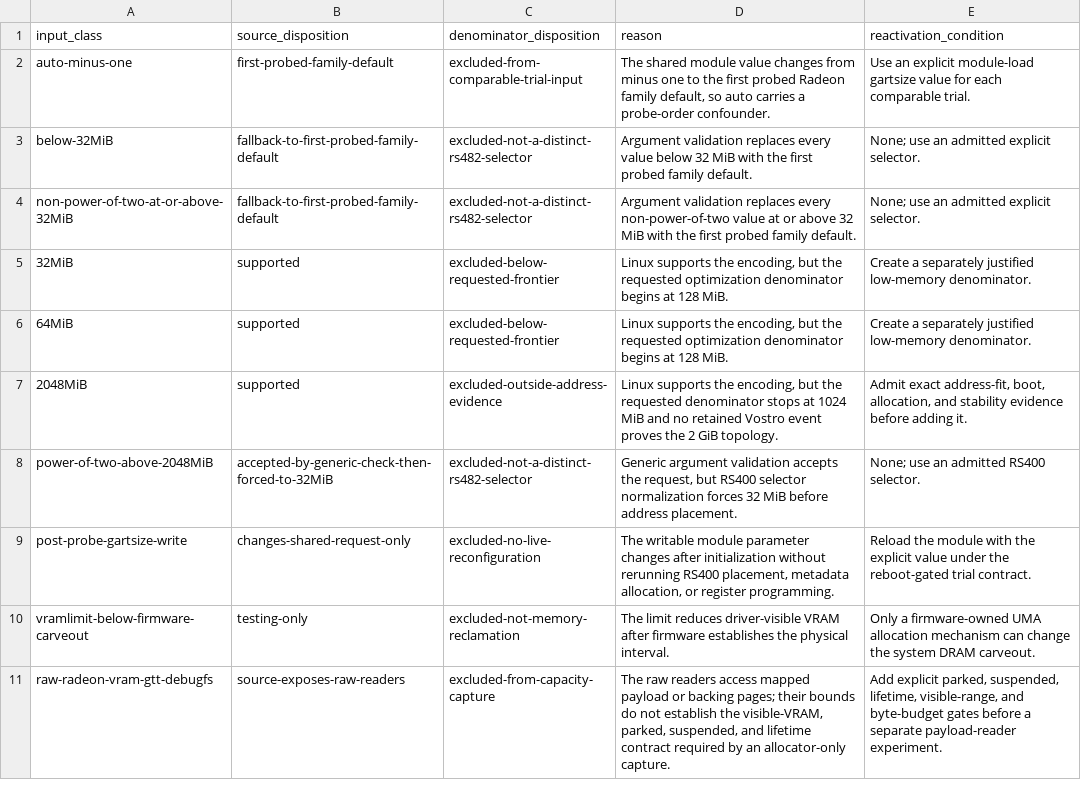
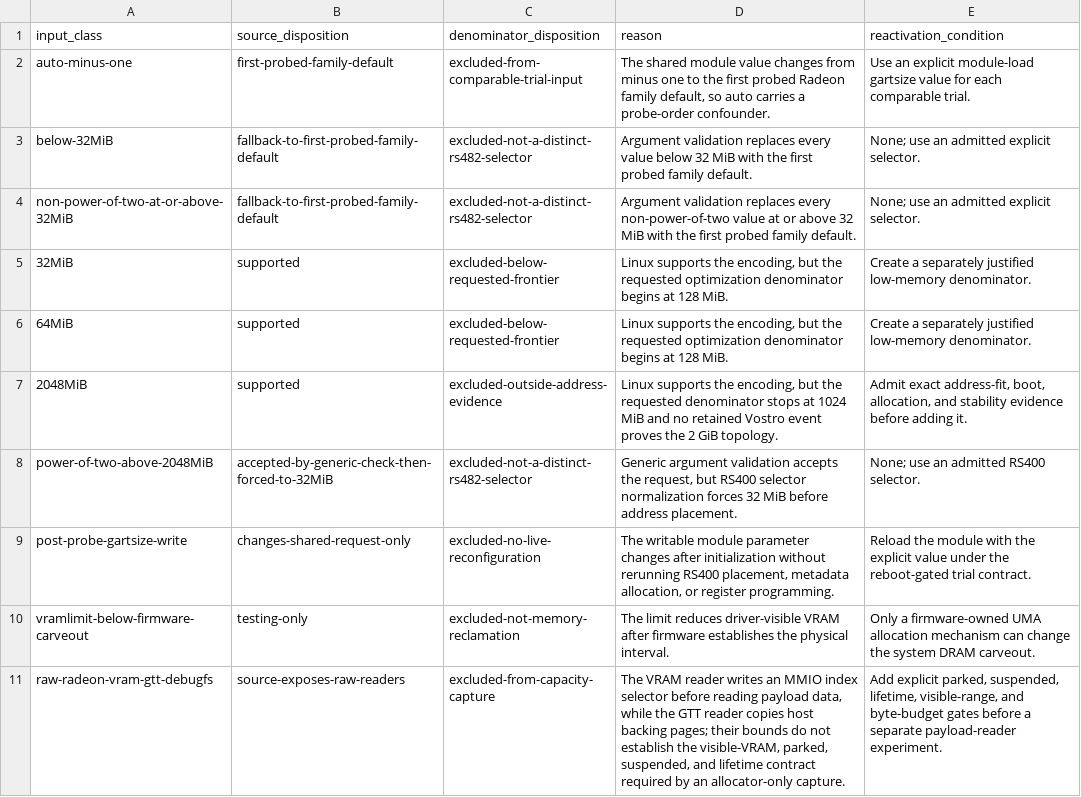
Before and after one commit to Oichkatzelesfrettschen/linux-radeon-gororoba, a TSV file: policy/rs482-gtt-capacity-exclusions.tsv, drawn as a sheet.

```diff
--- a/policy/rs482-gtt-capacity-exclusions.tsv
+++ b/policy/rs482-gtt-capacity-exclusions.tsv
@@ -10,2 +10,2 @@ post-probe-gartsize-write	changes-shared-request-only	excluded-no-live-reconfigu
 vramlimit-below-firmware-carveout	testing-only	excluded-not-memory-reclamation	The limit reduces driver-visible VRAM after firmware establishes the physical interval.	Only a firmware-owned UMA allocation mechanism can change the system DRAM carveout.
-raw-radeon-vram-gtt-debugfs	source-exposes-raw-readers	excluded-from-capacity-capture	The raw readers access mapped payload or backing pages; their bounds do not establish the visible-VRAM, parked, suspended, and lifetime contract required by an allocator-only capture.	Add explicit parked, suspended, lifetime, visible-range, and byte-budget gates before a separate payload-reader experiment.
+raw-radeon-vram-gtt-debugfs	source-exposes-raw-readers	excluded-from-capacity-capture	The VRAM reader writes an MMIO index selector before reading payload data, while the GTT reader copies host backing pages; their bounds do not establish the visible-VRAM, parked, suspended, and lifetime contract required by an allocator-only capture.	Add explicit parked, suspended, lifetime, visible-range, and byte-budget gates before a separate payload-reader experiment.
```
Also changed, not shown: policy/rs482-vram-gtt-capacity-source-lineage.tsv, 2 other files.
